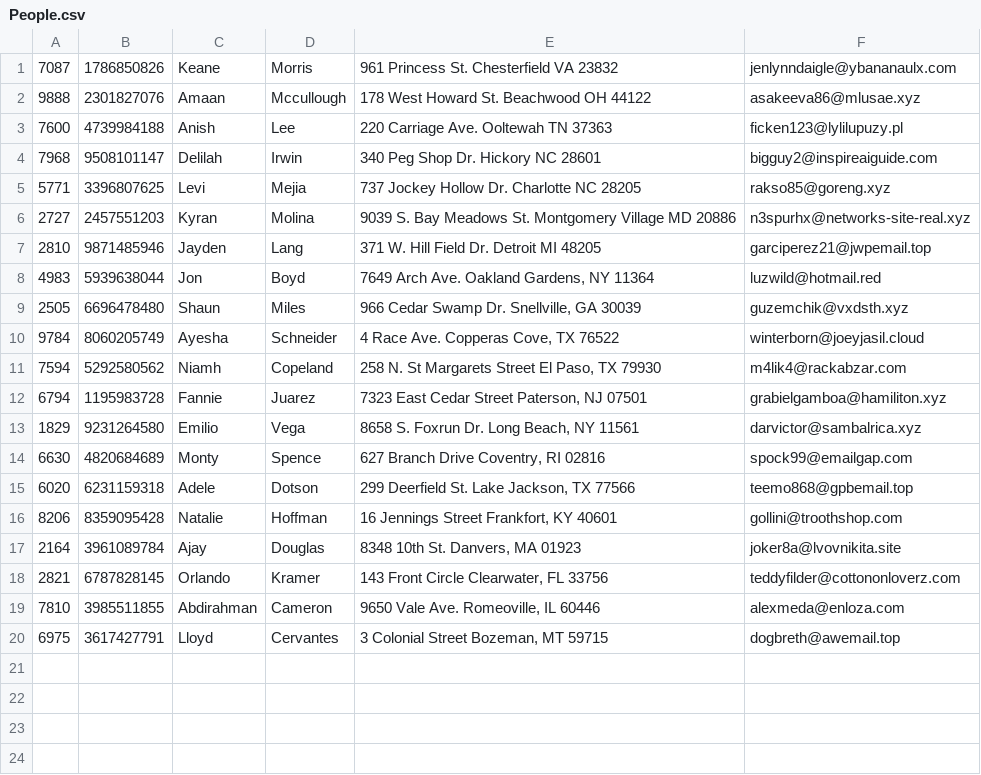
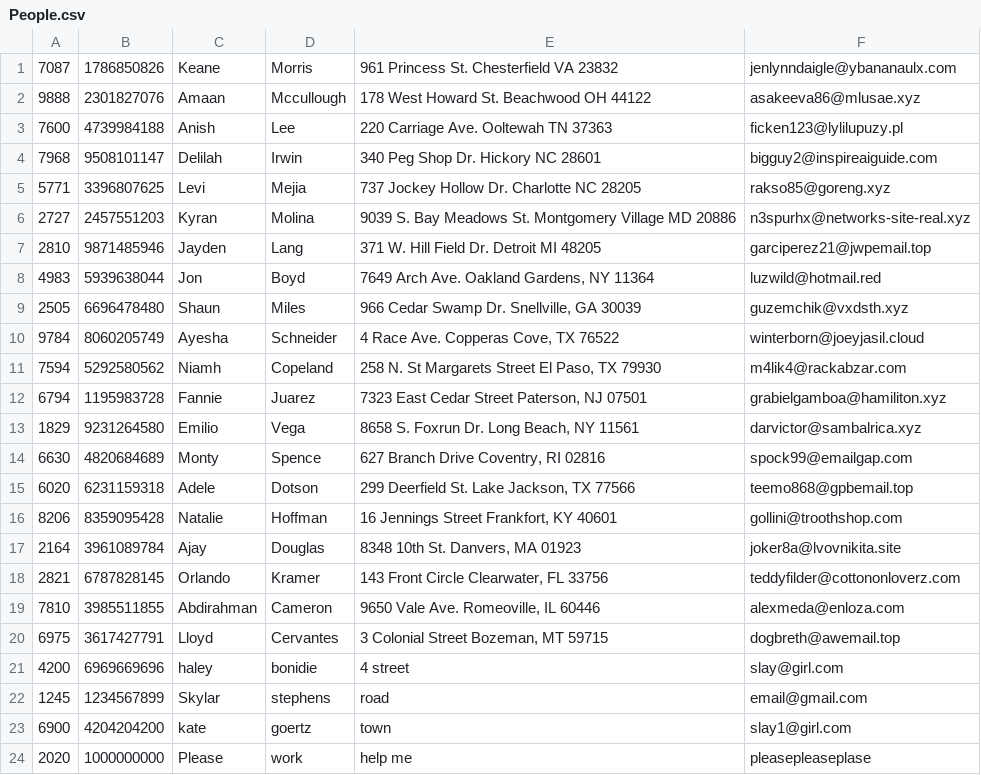
Before and after one commit to Skylar1245/CSE-3241, a CSV file: src/data/People.csv, drawn as a sheet; the diff names each change by its address in the sheet, - before the commit and + after, or states it on an @@ line.

Commit message:
Add new entries to People.csv

```diff
--- a/src/data/People.csv
+++ b/src/data/People.csv
+row 21: 4200 | 6969669696 | haley | bonidie | 4 street | slay@girl.com
+row 22: 1245 | 1234567899 | Skylar | stephens | road | email@gmail.com
+row 23: 6900 | 4204204200 | kate | goertz | town | slay1@girl.com
+row 24: 2020 | 1000000000 | Please | work | help me | pleasepleaseplase
```
